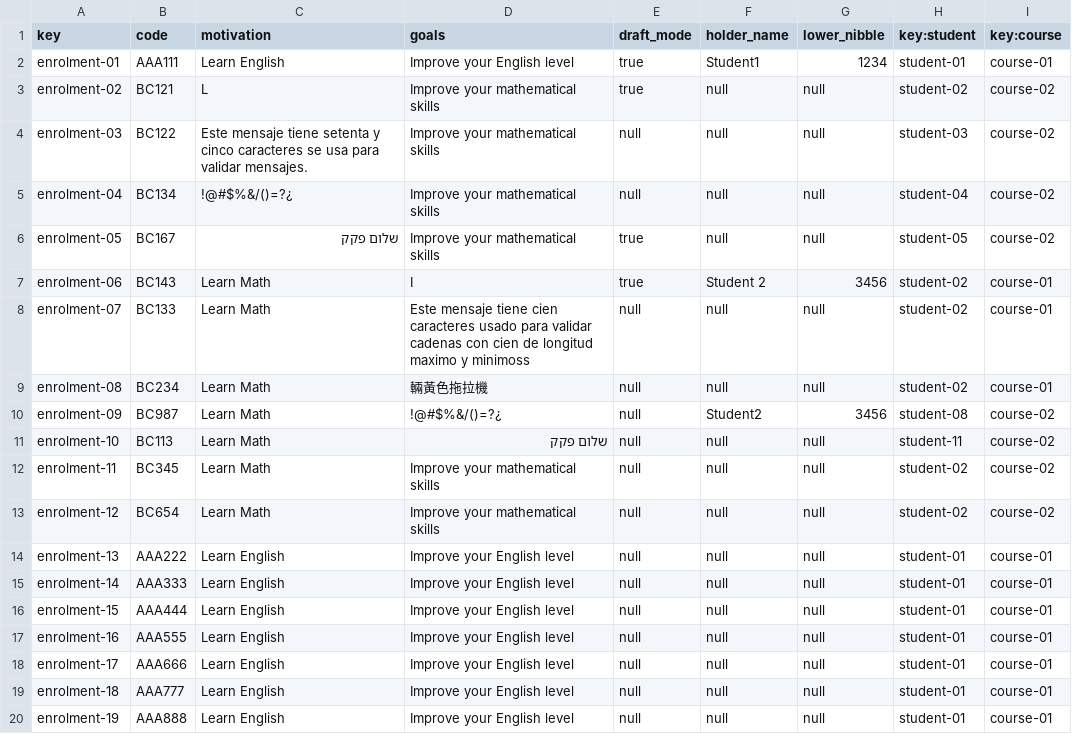
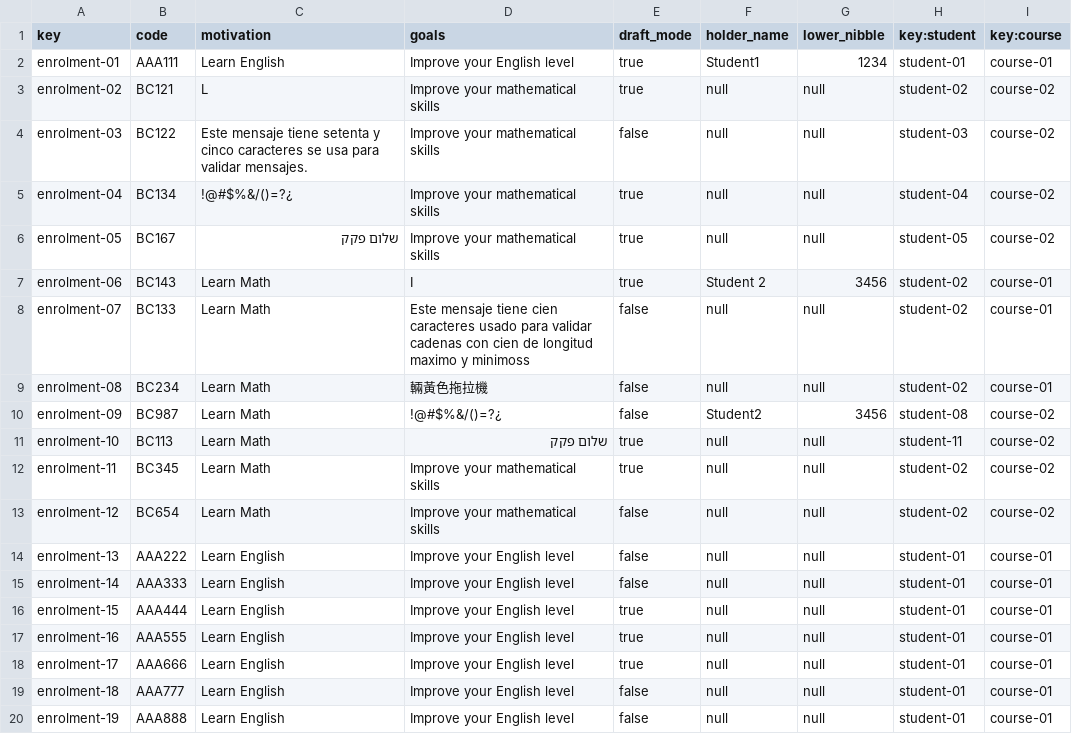
Before and after one commit to alejandromd/Acme-L3-D02, a CSV file: src/main/webapp/WEB-INF/resources/sample-data/enrolment.csv, drawn as a sheet.

Commit message:
fix:enrolment atributes

```diff
--- a/src/main/webapp/WEB-INF/resources/sample-data/enrolment.csv
+++ b/src/main/webapp/WEB-INF/resources/sample-data/enrolment.csv
@@ -3,18 +3,18 @@ enrolment-01,AAA111,Learn English,Improve your English level,true,Student1,1234,
 enrolment-02,BC121,L,Improve your mathematical skills,true,null,null,student-02,course-02
-enrolment-03,BC122,Este mensaje tiene setenta y cinco caracteres se usa para validar mensajes.,Improve your mathematical skills,null,null,null,student-03,course-02
-enrolment-04,BC134,!@#$%&/()=?¿,Improve your mathematical skills,null,null,null,student-04,course-02
+enrolment-03,BC122,Este mensaje tiene setenta y cinco caracteres se usa para validar mensajes.,Improve your mathematical skills,false,null,null,student-03,course-02
+enrolment-04,BC134,!@#$%&/()=?¿,Improve your mathematical skills,true,null,null,student-04,course-02
 enrolment-05,BC167,שלום פקק,Improve your mathematical skills,true,null,null,student-05,course-02
 enrolment-06,BC143,Learn Math,I,true,Student 2,3456,student-02,course-01
-enrolment-07,BC133,Learn Math,Este mensaje tiene cien caracteres usado para validar cadenas con cien de longitud maximo y minimoss,null,null,null,student-02,course-01
-enrolment-08,BC234,Learn Math,輛黃色拖拉機,null,null,null,student-02,course-01
-enrolment-09,BC987,Learn Math,!@#$%&/()=?¿,null,Student2,3456,student-08,course-02
-enrolment-10,BC113,Learn Math,שלום פקק,null,null,null,student-11,course-02
-enrolment-11,BC345,Learn Math,Improve your mathematical skills,null,null,null,student-02,course-02
-enrolment-12,BC654,Learn Math,Improve your mathematical skills,null,null,null,student-02,course-02
-enrolment-13,AAA222,Learn English,Improve your English level,null,null,null,student-01,course-01
-enrolment-14,AAA333,Learn English,Improve your English level,null,null,null,student-01,course-01
-enrolment-15,AAA444,Learn English,Improve your English level,null,null,null,student-01,course-01
-enrolment-16,AAA555,Learn English,Improve your English level,null,null,null,student-01,course-01
-enrolment-17,AAA666,Learn English,Improve your English level,null,null,null,student-01,course-01
-enrolment-18,AAA777,Learn English,Improve your English level,null,null,null,student-01,course-01
-enrolment-19,AAA888,Learn English,Improve your English level,null,null,null,student-01,course-01
+enrolment-07,BC133,Learn Math,Este mensaje tiene cien caracteres usado para validar cadenas con cien de longitud maximo y minimoss,false,null,null,student-02,course-01
+enrolment-08,BC234,Learn Math,輛黃色拖拉機,false,null,null,student-02,course-01
+enrolment-09,BC987,Learn Math,!@#$%&/()=?¿,false,Student2,3456,student-08,course-02
+enrolment-10,BC113,Learn Math,שלום פקק,true,null,null,student-11,course-02
+enrolment-11,BC345,Learn Math,Improve your mathematical skills,true,null,null,student-02,course-02
+enrolment-12,BC654,Learn Math,Improve your mathematical skills,false,null,null,student-02,course-02
+enrolment-13,AAA222,Learn English,Improve your English level,false,null,null,student-01,course-01
+enrolment-14,AAA333,Learn English,Improve your English level,false,null,null,student-01,course-01
+enrolment-15,AAA444,Learn English,Improve your English level,true,null,null,student-01,course-01
+enrolment-16,AAA555,Learn English,Improve your English level,true,null,null,student-01,course-01
+enrolment-17,AAA666,Learn English,Improve your English level,true,null,null,student-01,course-01
+enrolment-18,AAA777,Learn English,Improve your English level,false,null,null,student-01,course-01
+enrolment-19,AAA888,Learn English,Improve your English level,false,null,null,student-01,course-01
```
